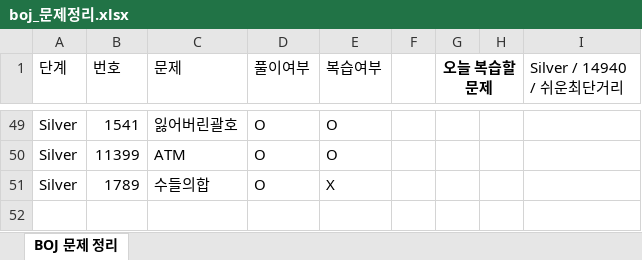
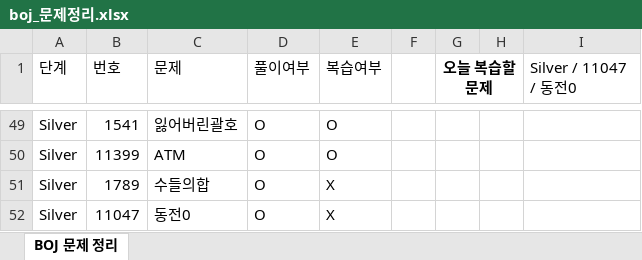
Before and after one commit to Jojep03/Study-Coding-Test, an Excel workbook: BOJ/boj_문제정리.xlsx, sheet BOJ 문제 정리, drawn as a sheet; only a part is shown, gaps mark what is left out; values as stored, in another font and other column widths than the file's, no borders; the diff names each change by its address in the sheet, - before the commit and + after, or states it on an @@ line.

```diff
--- a/BOJ/boj_문제정리.xlsx (sheet BOJ 문제 정리)
+++ b/BOJ/boj_문제정리.xlsx (sheet BOJ 문제 정리)
-I1: Silver / 14940 / 쉬운최단거리
+I1: Silver / 11047 / 동전0
+row 52: Silver | 11047 | 동전0 | O | X
```
Also changed, not shown: 2 other files.
